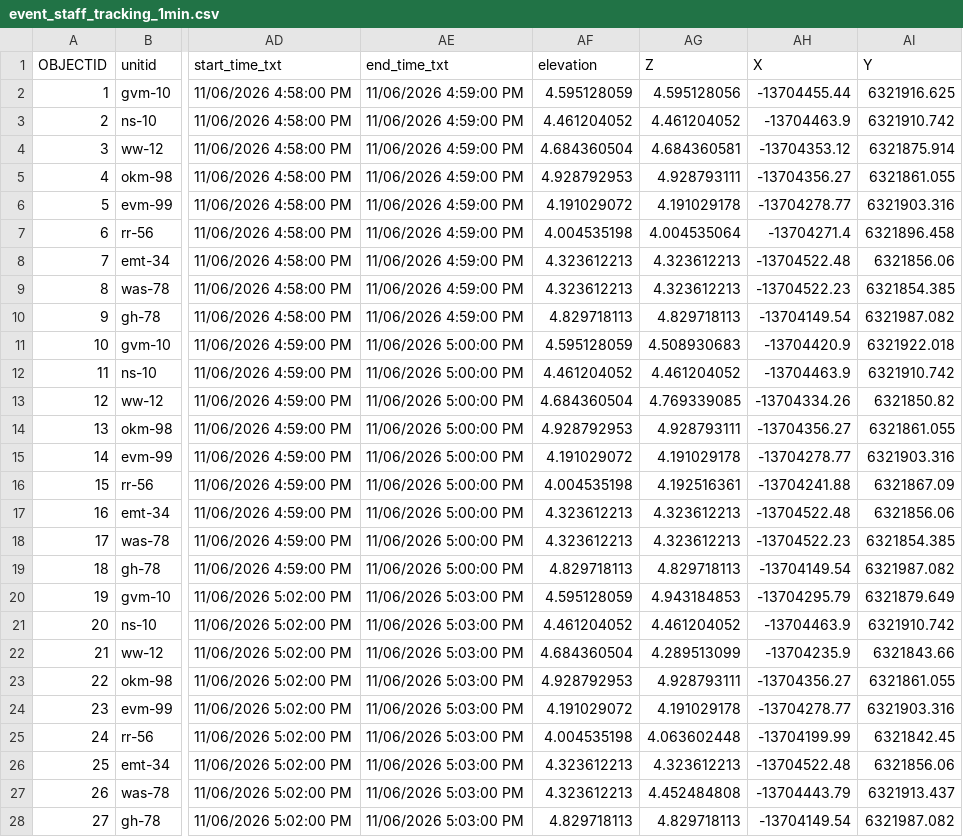
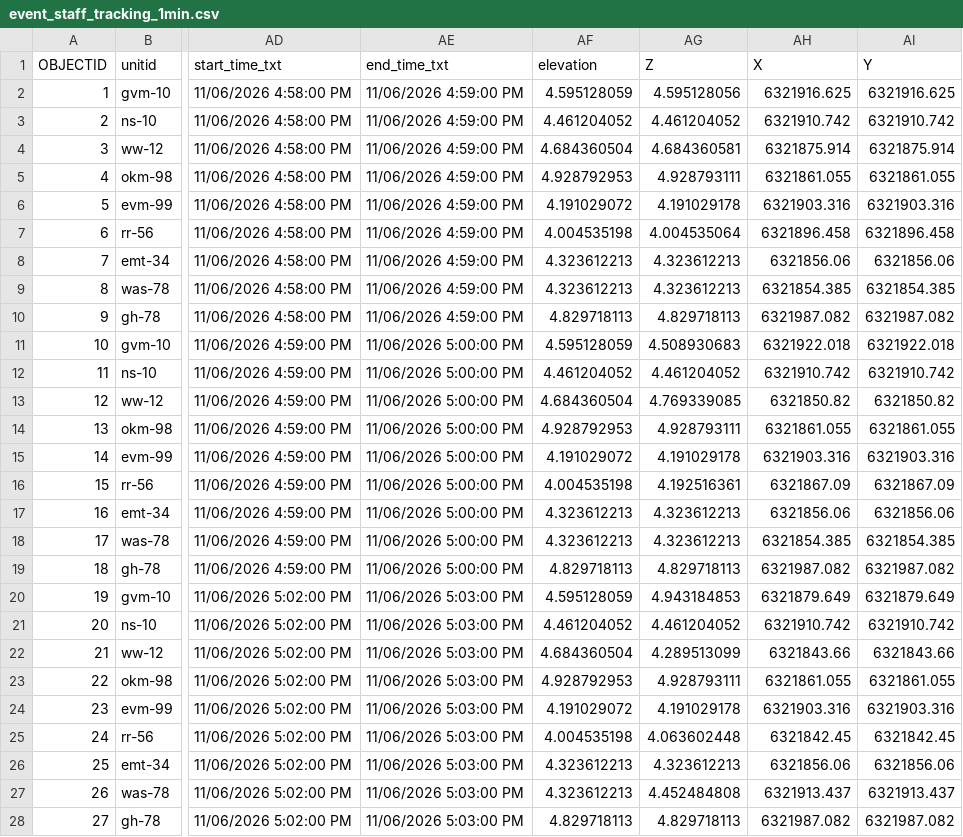
Before and after one commit to gvanmaren/3D-time-examples, a CSV file: simulations/event_staff_tracking_1min.csv, drawn as a sheet; only a part is shown, gaps mark what is left out; the diff covers the shown part only; the diff names each change by its address in the sheet, - before the commit and + after, or states it on an @@ line.

Commit message:
update2

```diff
--- a/simulations/event_staff_tracking_1min.csv
+++ b/simulations/event_staff_tracking_1min.csv
-AH2 (X): -13704455.44
+AH2 (X): 6321916.625
-AH3 (X): -13704463.9
+AH3 (X): 6321910.742
-AH4 (X): -13704353.12
+AH4 (X): 6321875.914
-AH5 (X): -13704356.27
+AH5 (X): 6321861.055
-AH6 (X): -13704278.77
+AH6 (X): 6321903.316
-AH7 (X): -13704271.4
+AH7 (X): 6321896.458
-AH8 (X): -13704522.48
+AH8 (X): 6321856.06
-AH9 (X): -13704522.23
+AH9 (X): 6321854.385
-AH10 (X): -13704149.54
+AH10 (X): 6321987.082
-AH11 (X): -13704420.9
+AH11 (X): 6321922.018
-AH12 (X): -13704463.9
+AH12 (X): 6321910.742
-AH13 (X): -13704334.26
+AH13 (X): 6321850.82
-AH14 (X): -13704356.27
+AH14 (X): 6321861.055
-AH15 (X): -13704278.77
+AH15 (X): 6321903.316
-AH16 (X): -13704241.88
+AH16 (X): 6321867.09
-AH17 (X): -13704522.48
+AH17 (X): 6321856.06
-AH18 (X): -13704522.23
+AH18 (X): 6321854.385
-AH19 (X): -13704149.54
+AH19 (X): 6321987.082
-AH20 (X): -13704295.79
+AH20 (X): 6321879.649
-AH21 (X): -13704463.9
+AH21 (X): 6321910.742
-AH22 (X): -13704235.9
+AH22 (X): 6321843.66
-AH23 (X): -13704356.27
+AH23 (X): 6321861.055
-AH24 (X): -13704278.77
+AH24 (X): 6321903.316
-AH25 (X): -13704199.99
+AH25 (X): 6321842.45
-AH26 (X): -13704522.48
+AH26 (X): 6321856.06
-AH27 (X): -13704443.79
+AH27 (X): 6321913.437
-AH28 (X): -13704149.54
+AH28 (X): 6321987.082
```
Also changed, not shown: 54 edited cells elsewhere in this file.
